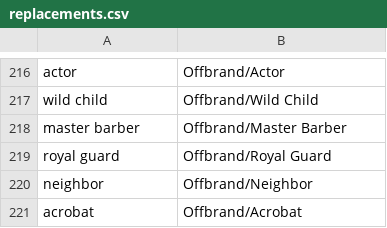
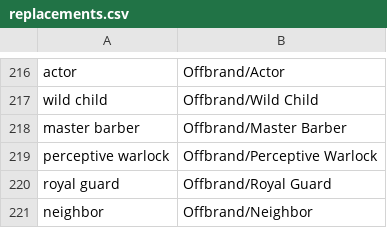
Before and after one commit to WerewolvesRevamped/Werewolves-Icons, a CSV file: replacements.csv, drawn as a sheet; only a part is shown, gaps mark what is left out; the shorter side is filled out with more unchanged rows; the diff names each change by its address in the sheet, - before the commit and + after, or states it on an @@ line.

Commit message:
Update replacements.csv

```diff
--- a/replacements.csv
+++ b/replacements.csv
+row 219: perceptive warlock | Offbrand/Perceptive Warlock
```
